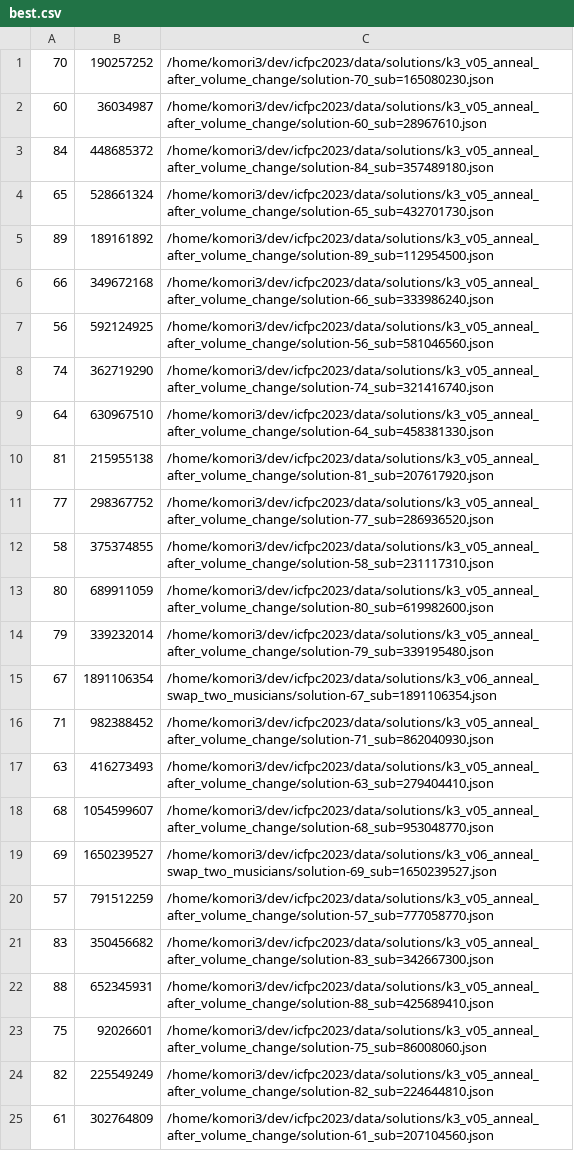
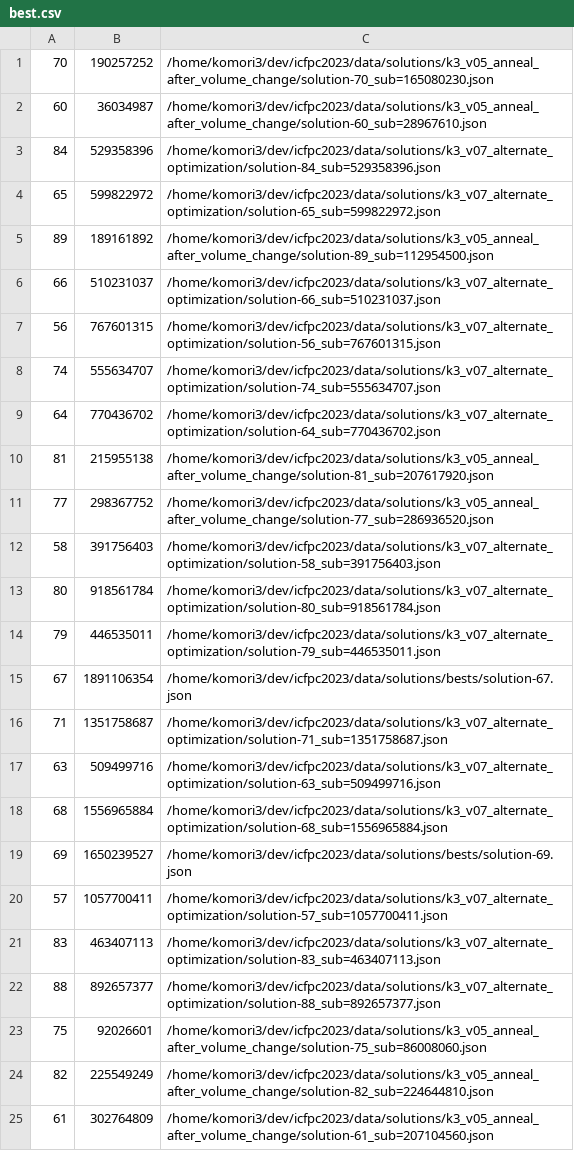
Before and after one commit to sanma-icfpc/icfpc2023, a CSV file: tools/best.csv, drawn as a sheet; only a part is shown; the diff covers the shown part only.

Commit message:
update best (95_182_115_684)

```diff
--- a/tools/best.csv
+++ b/tools/best.csv
@@ -2,22 +2,22 @@
 60,36034987,/home/komori3/dev/icfpc2023/data/solutions/k3_v05_anneal_after_volume_change/solution-60_sub=28967610.json
-84,448685372,/home/komori3/dev/icfpc2023/data/solutions/k3_v05_anneal_after_volume_change/solution-84_sub=357489180.json
-65,528661324,/home/komori3/dev/icfpc2023/data/solutions/k3_v05_anneal_after_volume_change/solution-65_sub=432701730.json
+84,529358396,/home/komori3/dev/icfpc2023/data/solutions/k3_v07_alternate_optimization/solution-84_sub=529358396.json
+65,599822972,/home/komori3/dev/icfpc2023/data/solutions/k3_v07_alternate_optimization/solution-65_sub=599822972.json
 89,189161892,/home/komori3/dev/icfpc2023/data/solutions/k3_v05_anneal_after_volume_change/solution-89_sub=112954500.json
-66,349672168,/home/komori3/dev/icfpc2023/data/solutions/k3_v05_anneal_after_volume_change/solution-66_sub=333986240.json
-56,592124925,/home/komori3/dev/icfpc2023/data/solutions/k3_v05_anneal_after_volume_change/solution-56_sub=581046560.json
-74,362719290,/home/komori3/dev/icfpc2023/data/solutions/k3_v05_anneal_after_volume_change/solution-74_sub=321416740.json
-64,630967510,/home/komori3/dev/icfpc2023/data/solutions/k3_v05_anneal_after_volume_change/solution-64_sub=458381330.json
+66,510231037,/home/komori3/dev/icfpc2023/data/solutions/k3_v07_alternate_optimization/solution-66_sub=510231037.json
+56,767601315,/home/komori3/dev/icfpc2023/data/solutions/k3_v07_alternate_optimization/solution-56_sub=767601315.json
+74,555634707,/home/komori3/dev/icfpc2023/data/solutions/k3_v07_alternate_optimization/solution-74_sub=555634707.json
+64,770436702,/home/komori3/dev/icfpc2023/data/solutions/k3_v07_alternate_optimization/solution-64_sub=770436702.json
 81,215955138,/home/komori3/dev/icfpc2023/data/solutions/k3_v05_anneal_after_volume_change/solution-81_sub=207617920.json
 77,298367752,/home/komori3/dev/icfpc2023/data/solutions/k3_v05_anneal_after_volume_change/solution-77_sub=286936520.json
-58,375374855,/home/komori3/dev/icfpc2023/data/solutions/k3_v05_anneal_after_volume_change/solution-58_sub=231117310.json
-80,689911059,/home/komori3/dev/icfpc2023/data/solutions/k3_v05_anneal_after_volume_change/solution-80_sub=619982600.json
-79,339232014,/home/komori3/dev/icfpc2023/data/solutions/k3_v05_anneal_after_volume_change/solution-79_sub=339195480.json
-67,1891106354,/home/komori3/dev/icfpc2023/data/solutions/k3_v06_anneal_swap_two_musicians/solution-67_sub=1891106354.json
-71,982388452,/home/komori3/dev/icfpc2023/data/solutions/k3_v05_anneal_after_volume_change/solution-71_sub=862040930.json
-63,416273493,/home/komori3/dev/icfpc2023/data/solutions/k3_v05_anneal_after_volume_change/solution-63_sub=279404410.json
-68,1054599607,/home/komori3/dev/icfpc2023/data/solutions/k3_v05_anneal_after_volume_change/solution-68_sub=953048770.json
-69,1650239527,/home/komori3/dev/icfpc2023/data/solutions/k3_v06_anneal_swap_two_musicians/solution-69_sub=1650239527.json
-57,791512259,/home/komori3/dev/icfpc2023/data/solutions/k3_v05_anneal_after_volume_change/solution-57_sub=777058770.json
-83,350456682,/home/komori3/dev/icfpc2023/data/solutions/k3_v05_anneal_after_volume_change/solution-83_sub=342667300.json
-88,652345931,/home/komori3/dev/icfpc2023/data/solutions/k3_v05_anneal_after_volume_change/solution-88_sub=425689410.json
+58,391756403,/home/komori3/dev/icfpc2023/data/solutions/k3_v07_alternate_optimization/solution-58_sub=391756403.json
+80,918561784,/home/komori3/dev/icfpc2023/data/solutions/k3_v07_alternate_optimization/solution-80_sub=918561784.json
+79,446535011,/home/komori3/dev/icfpc2023/data/solutions/k3_v07_alternate_optimization/solution-79_sub=446535011.json
+67,1891106354,/home/komori3/dev/icfpc2023/data/solutions/bests/solution-67.json
+71,1351758687,/home/komori3/dev/icfpc2023/data/solutions/k3_v07_alternate_optimization/solution-71_sub=1351758687.json
+63,509499716,/home/komori3/dev/icfpc2023/data/solutions/k3_v07_alternate_optimization/solution-63_sub=509499716.json
+68,1556965884,/home/komori3/dev/icfpc2023/data/solutions/k3_v07_alternate_optimization/solution-68_sub=1556965884.json
+69,1650239527,/home/komori3/dev/icfpc2023/data/solutions/bests/solution-69.json
+57,1057700411,/home/komori3/dev/icfpc2023/data/solutions/k3_v07_alternate_optimization/solution-57_sub=1057700411.json
+83,463407113,/home/komori3/dev/icfpc2023/data/solutions/k3_v07_alternate_optimization/solution-83_sub=463407113.json
+88,892657377,/home/komori3/dev/icfpc2023/data/solutions/k3_v07_alternate_optimization/solution-88_sub=892657377.json
 75,92026601,/home/komori3/dev/icfpc2023/data/solutions/k3_v05_anneal_after_volume_change/solution-75_sub=86008060.json
```
Also changed, not shown: 11 edited cells elsewhere in this file, 20 other files.
